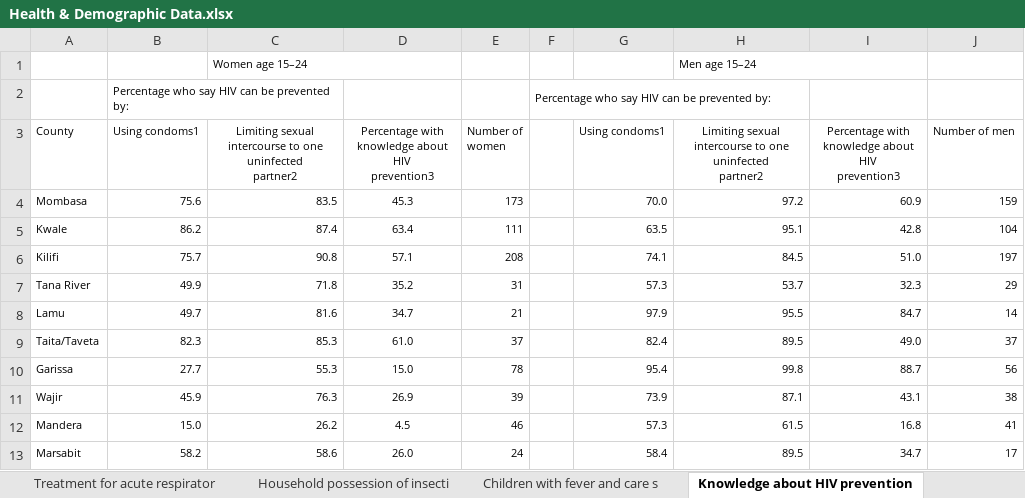
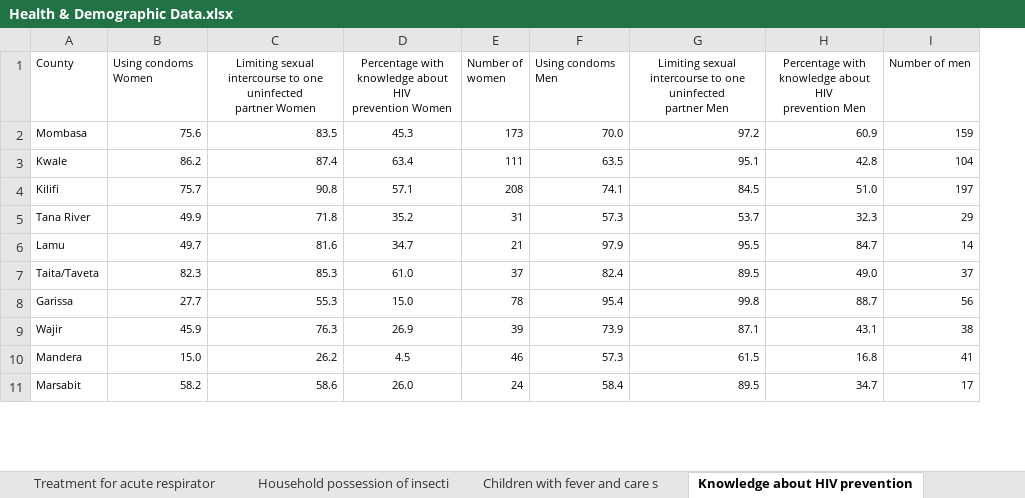
Before and after one commit to ChepkiruiTonui/Health-Demographic-Report, an Excel workbook: Health & Demographic Data.xlsx, sheet Knowledge about HIV prevention, drawn as a sheet; only a part is shown; values as stored, in another font and other column widths than the file's, no borders; removed rows and columns are numbered as before the commit, all else as after; ↵ is a line break in a cell; the diff names each change by its address in the sheet, - before the commit and + after, or states it on an @@ line.

```diff
--- a/Health & Demographic Data.xlsx (sheet Knowledge about HIV prevention)
+++ b/Health & Demographic Data.xlsx (sheet Knowledge about HIV prevention)
-column F, empty
-row 1:  |  | Women age 15–24 |  |  |  |  | Men age 15–24
-row 2:  | Percentage who say HIV can be prevented by: |  |  |  | Percentage who say HIV can be prevented by:
-B1: Using condoms1
+B1: Using condoms Women
-C1: …one uninfected ↵ partner2
+C1: …one uninfected ↵ partner Women
-D1: …about HIV ↵ prevention3
+D1: …about HIV ↵ prevention Women
-F1: Using condoms1
+F1: Using condoms Men
-G1: …one uninfected ↵ partner2
+G1: …one uninfected ↵ partner Men
-H1: …about HIV ↵ prevention3
+H1: …about HIV ↵ prevention Men
```
Also changed, not shown: sheet Contraception Use, sheet Muiltiple sexual partners Women, sheet Multiple sexual partners Men, sheet House ownership and documentati, sheet % Distribution Demographic, sheet Physical Violence, 5 more sheets, other sheet tabs.
